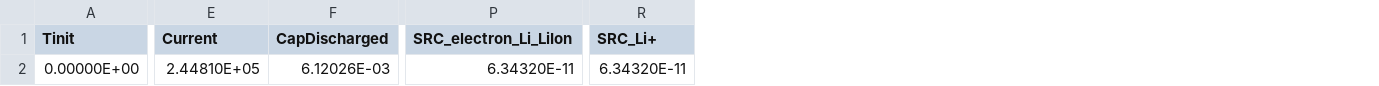
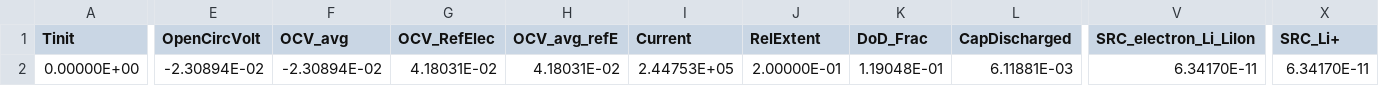
Before and after one commit to sandialabs/cantrilbat, a CSV file: Electrode/examples/MCMBAnode_LiIon_CSTR_2_cV/MCMB_globalResults_blessed_0_0.csv, drawn as a sheet; only a part is shown, gaps mark what is left out; addresses are those after the commit; the diff covers the shown part only; the diff names each change by its address in the sheet, - before the commit and + after, or states it on an @@ line.

Commit message:
Updated the electrode/examples dir. This had been neglected

```diff
--- a/Electrode/examples/MCMBAnode_LiIon_CSTR_2_cV/MCMB_globalResults_blessed_0_0.csv
+++ b/Electrode/examples/MCMBAnode_LiIon_CSTR_2_cV/MCMB_globalResults_blessed_0_0.csv
+column E (OpenCircVolt), row 2: -2.30894E-02
+column F (OCV_avg), row 2: -2.30894E-02
+column G (OCV_RefElec), row 2: 4.18031E-02
+column H (OCV_avg_refE), row 2: 4.18031E-02
+column J (RelExtent), row 2: 2.00000E-01
+column K (DoD_Frac), row 2: 1.19048E-01
-I2 (Current): 2.44810E+05
+I2 (Current): 2.44753E+05
-L2 (CapDischarged): 6.12026E-03
+L2 (CapDischarged): 6.11881E-03
-V2 (SRC_electron_Li_LiIon): 6.34320E-11
+V2 (SRC_electron_Li_LiIon): 6.34170E-11
-X2 (SRC_Li+): 6.34320E-11
+X2 (SRC_Li+): 6.34170E-11
```
Also changed, not shown: 2 edited cells elsewhere in this file, Electrode/examples/MCMBAnode_LiIon_CSTR_2_cV/MCMB_intResults_blessed_0_0.csv, Electrode/examples/MCMBAnode_LiIon_SimpleDiff_2_cV/MCMB_globalResults_blessed_0_0.csv, 9 other files.
